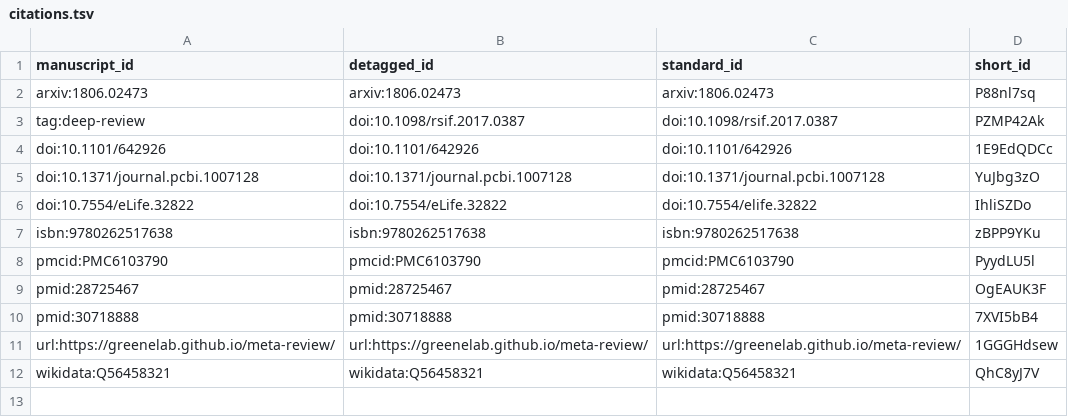
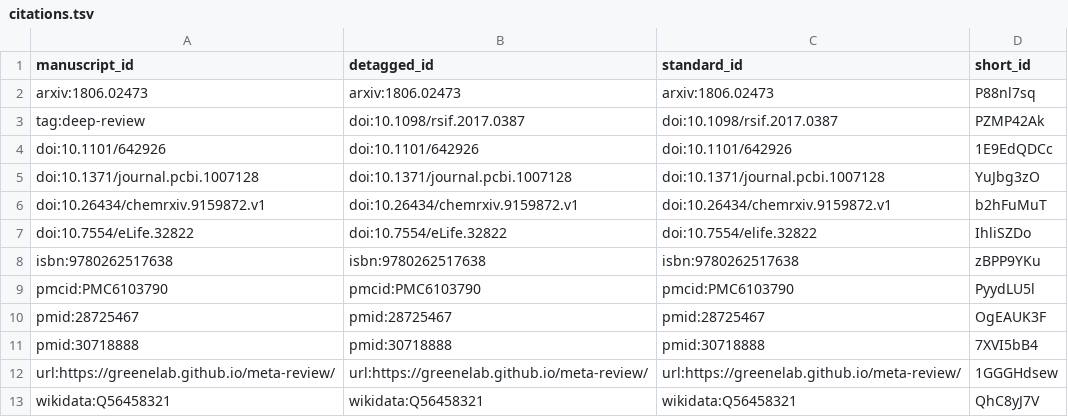
Before and after one commit to agitter/my-manuscript, a TSV file: citations.tsv, drawn as a sheet; the diff names each change by its address in the sheet, - before the commit and + after, or states it on an @@ line.

Commit message:
Add a new reference (#4)
This build is based on
https://github.com/agitter/my-manuscript/commit/4f80324800015909f1b5f71499fa7d817600a5fd.

This commit was created by the following Travis CI build and job:
https://travis-ci.org/agitter/my-manuscript/builds/567036544
https://travis-ci.org/agitter/my-manuscript/jobs/567036545

[ci skip]

The full commit message that triggered this build is copied below:

Add a new reference (#4)

* Add a new reference

* Test AppVeyor environment variables

* Update artifact URLs

* Move AppVeyor logging

* Fix artifacts URL

* Remove AppVeyor environment variables

```diff
--- a/citations.tsv
+++ b/citations.tsv
+row 6: doi:10.26434/chemrxiv.9159872.v1 | doi:10.26434/chemrxiv.9159872.v1 | doi:10.26434/chemrxiv.9159872.v1 | b2hFuMuT
```
Also changed, not shown: 5 other files.
